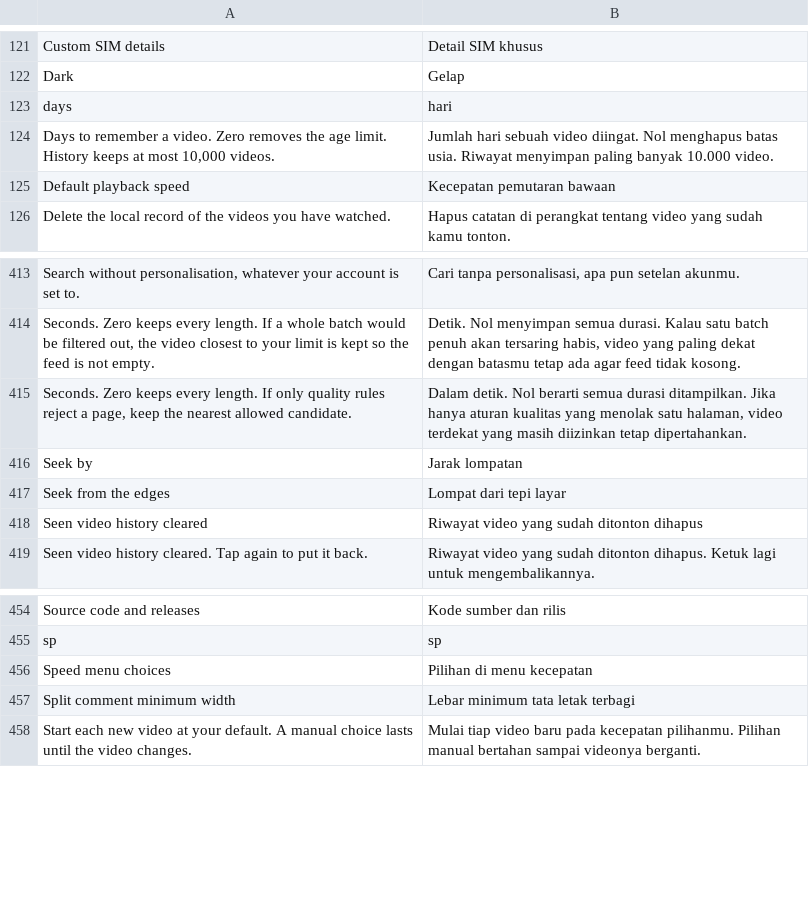
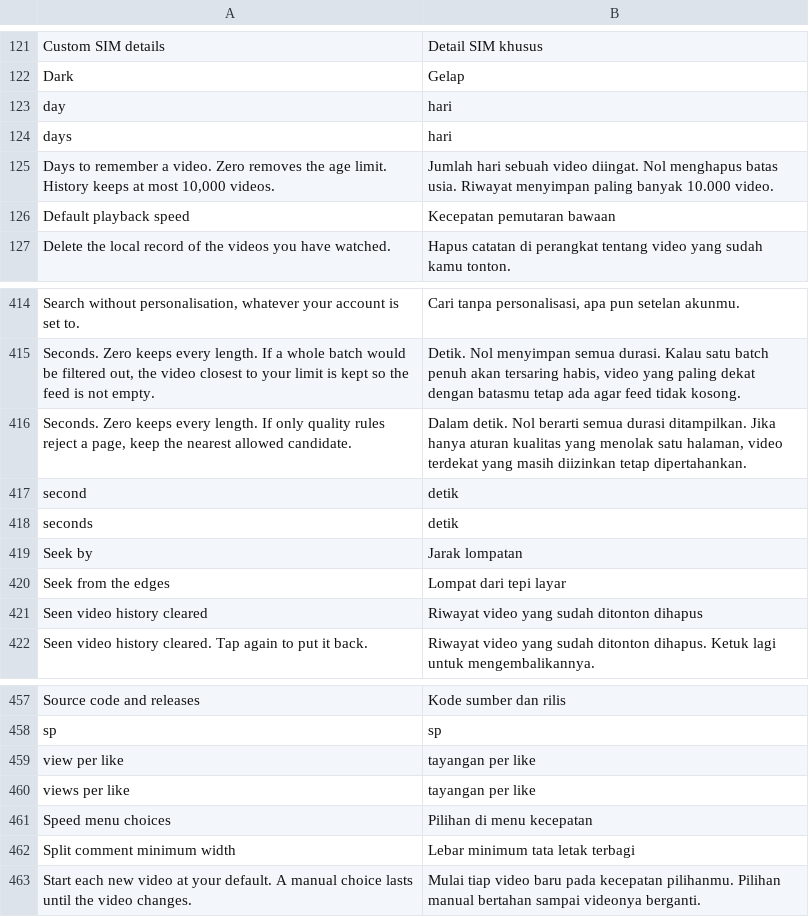
Before and after one commit to SysAdminDoc/hushfeed, a TSV file: extensions/tiktok/src/main/l10n/in.tsv, drawn as a sheet; only a part is shown, gaps mark what is left out.

```diff
--- a/extensions/tiktok/src/main/l10n/in.tsv
+++ b/extensions/tiktok/src/main/l10n/in.tsv
@@ -122,2 +122,3 @@ Custom SIM details	Detail SIM khusus
 Dark	Gelap
+day	hari
 days	hari
@@ -415,2 +416,4 @@ Seconds. Zero keeps every length. If a whole batch would be filtered out, the vi
 Seconds. Zero keeps every length. If only quality rules reject a page, keep the nearest allowed candidate.	Dalam detik. Nol berarti semua durasi ditampilkan. Jika hanya aturan kualitas yang menolak satu halaman, video terdekat yang masih diizinkan tetap dipertahankan.
+second	detik
+seconds	detik
 Seek by	Jarak lompatan
@@ -455,2 +458,4 @@ Source code and releases	Kode sumber dan rilis
 sp	sp
+view per like	tayangan per like
+views per like	tayangan per like
 Speed menu choices	Pilihan di menu kecepatan
```
Also changed, not shown: extensions/tiktok/src/main/l10n/de.tsv, 7 other files.
